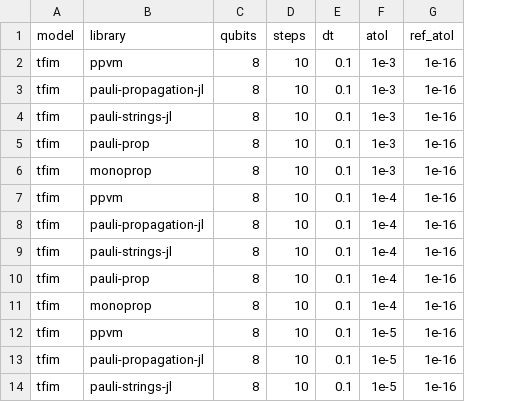
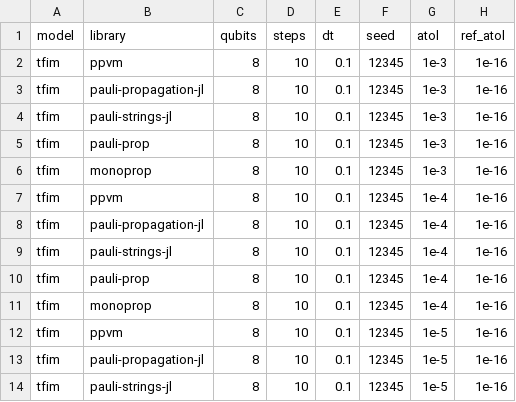
Before and after one commit to QuEraComputing/ppvm, a CSV file: benchmarks/cross-library/accuracy.csv, drawn as a sheet; only a part is shown; the diff names each change by its address in the sheet, - before the commit and + after, or states it on an @@ line.

```diff
--- a/benchmarks/cross-library/accuracy.csv
+++ b/benchmarks/cross-library/accuracy.csv
+column F (seed), rows 2-14: all 12345
```
Also changed, not shown: 5 other files.
